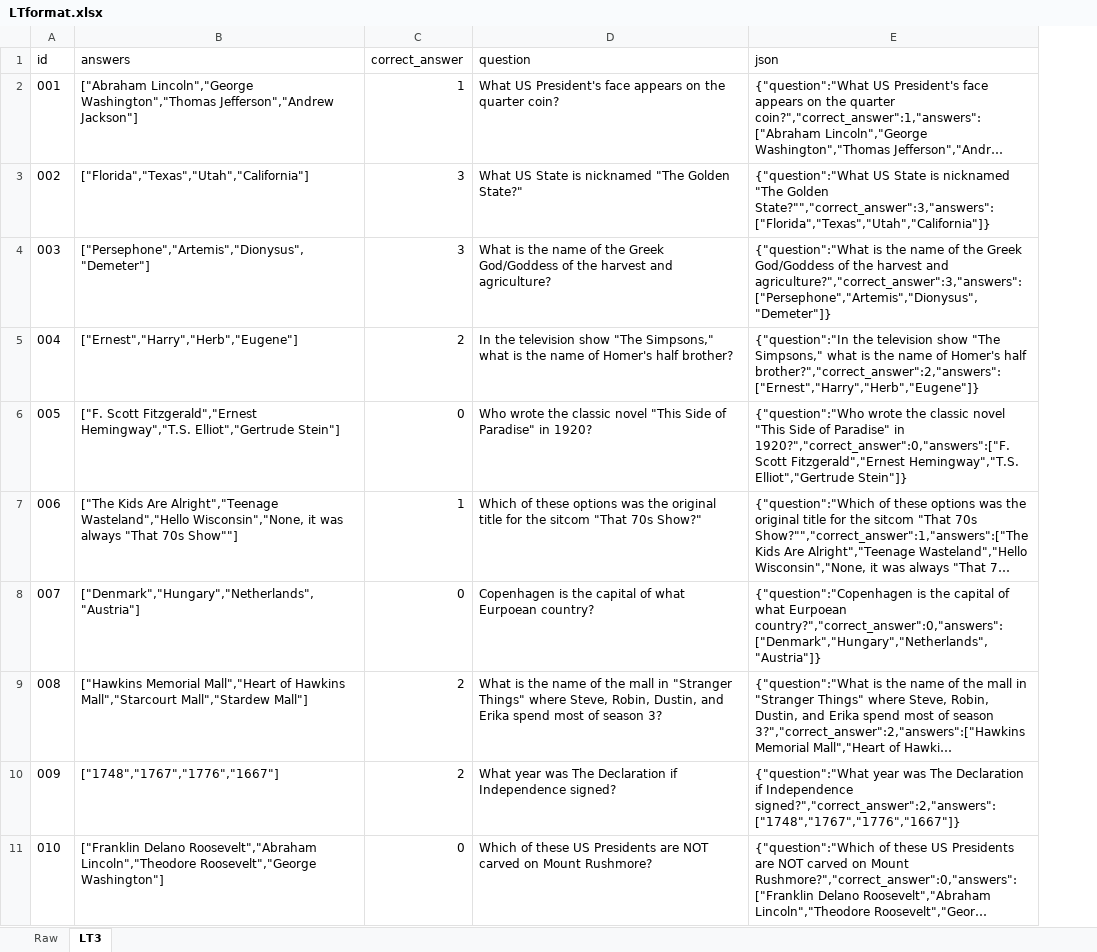
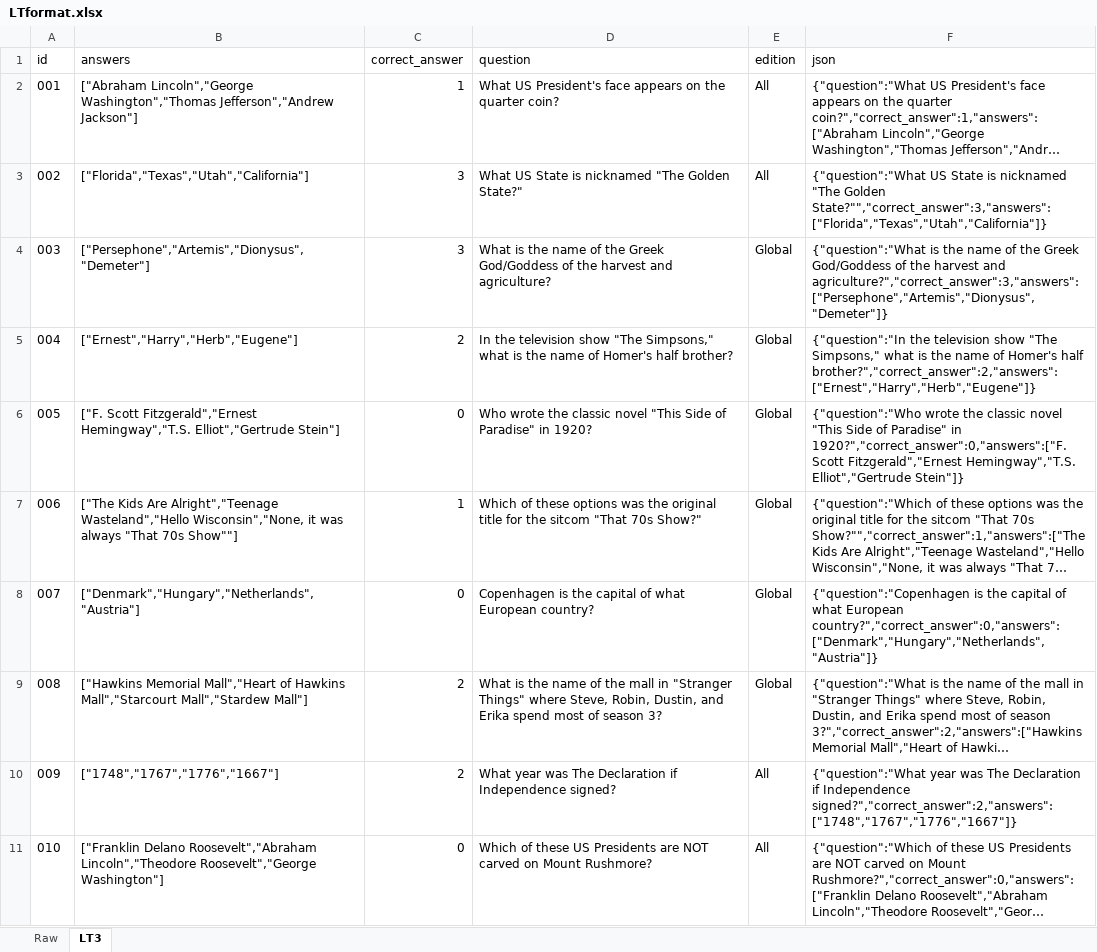
Before and after one commit to bitsofprocess/awsCsvLoader, an Excel workbook: LTformat.xlsx, sheet LT3, drawn as a sheet; only a part is shown; long unchanged cells end in …; values as stored, in another font and other column widths than the file's, no borders; addresses are those after the commit; the diff covers the shown part only; the diff names each change by its address in the sheet, - before the commit and + after, or states it on an @@ line.

```diff
--- a/LTformat.xlsx (sheet LT3)
+++ b/LTformat.xlsx (sheet LT3)
+column E (edition), rows 2-11: All | All | Global | Global | Global | Global | Global | Global | All | All
-D8 (question): …of what Eurpoean country?
+D8 (question): …of what European country?
-F8 (json): …of what Eurpoean country?","correct_answer":0,"answers":["Denmark","Hungary","Netherlands","Austria"]}
+F8 (json): …of what European country?","correct_answer":0,"answers":["Denmark","Hungary","Netherlands","Austria"]}
```
Also changed, not shown: 73 added rows, 1 removed row and 70 edited cells elsewhere in this sheet, sheet Raw, 8 other files.
